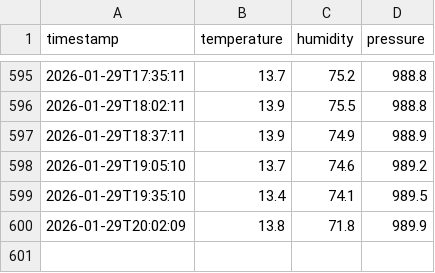
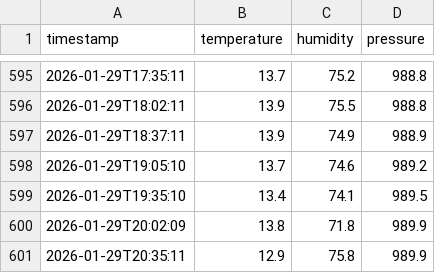
Before and after one commit to jmas/temperature-humidity-tracker, a CSV file: data.csv, drawn as a sheet; only a part is shown, gaps mark what is left out.

```diff
--- a/data.csv
+++ b/data.csv
@@ -600 +600,2 @@ timestamp,temperature,humidity,pressure
 2026-01-29T20:02:09,13.8,71.8,989.9
+2026-01-29T20:35:11,12.9,75.8,989.9
```
Also changed, not shown: 1 other file.
